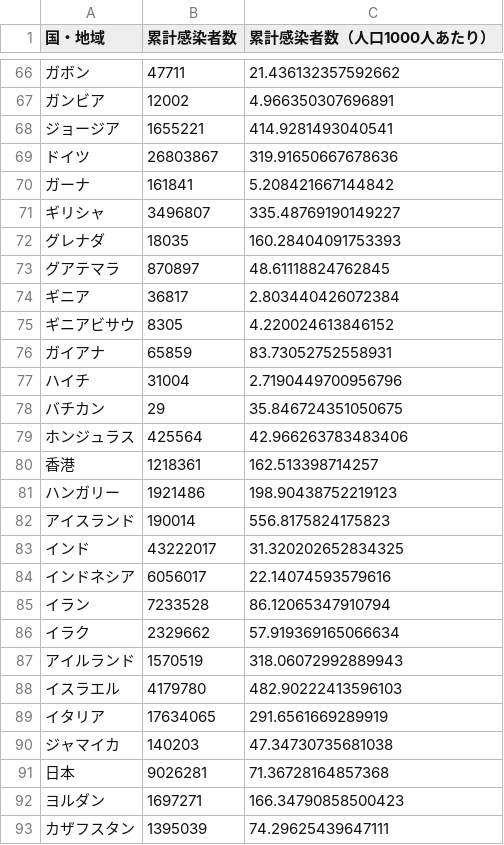
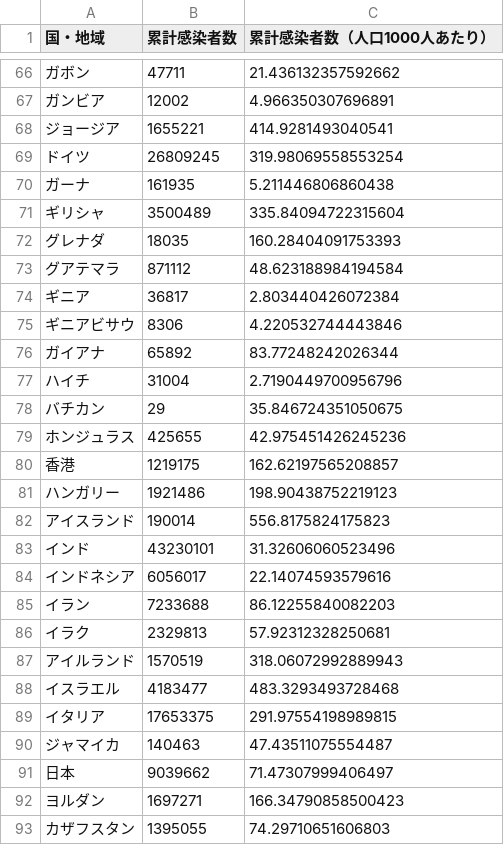
Before and after one commit to AnnaNishino/data-studio, a CSV file: data/for_gds/confirmed_card.csv, drawn as a sheet; only a part is shown, gaps mark what is left out; the diff covers the shown part only.

```diff
--- a/data/for_gds/confirmed_card.csv
+++ b/data/for_gds/confirmed_card.csv
@@ -68,26 +68,26 @@
 ジョージア,1655221,414.9281493040541
-ドイツ,26803867,319.91650667678636
-ガーナ,161841,5.208421667144842
-ギリシャ,3496807,335.48769190149227
+ドイツ,26809245,319.98069558553254
+ガーナ,161935,5.211446806860438
+ギリシャ,3500489,335.84094722315604
 グレナダ,18035,160.28404091753393
-グアテマラ,870897,48.61118824762845
+グアテマラ,871112,48.623188984194584
 ギニア,36817,2.803440426072384
-ギニアビサウ,8305,4.220024613846152
-ガイアナ,65859,83.73052752558931
+ギニアビサウ,8306,4.220532744443846
+ガイアナ,65892,83.77248242026344
 ハイチ,31004,2.7190449700956796
 バチカン,29,35.846724351050675
-ホンジュラス,425564,42.966263783483406
-香港,1218361,162.513398714257
+ホンジュラス,425655,42.975451426245236
+香港,1219175,162.62197565208857
 ハンガリー,1921486,198.90438752219123
 アイスランド,190014,556.8175824175823
-インド,43222017,31.320202652834325
+インド,43230101,31.32606060523496
 インドネシア,6056017,22.14074593579616
-イラン,7233528,86.12065347910794
-イラク,2329662,57.919369165066634
+イラン,7233688,86.12255840082203
+イラク,2329813,57.92312328250681
 アイルランド,1570519,318.06072992889943
-イスラエル,4179780,482.90222413596103
-イタリア,17634065,291.6561669289919
-ジャマイカ,140203,47.34730735681038
-日本,9026281,71.36728164857368
+イスラエル,4183477,483.3293493728468
+イタリア,17653375,291.97554198989815
+ジャマイカ,140463,47.43511075554487
+日本,9039662,71.47307999406497
 ヨルダン,1697271,166.34790858500423
-カザフスタン,1395039,74.29625439647111
+カザフスタン,1395055,74.29710651606803
```
Also changed, not shown: 145 edited cells elsewhere in this file, data/confirmed.csv, data/deaths.csv, 5 other files.
